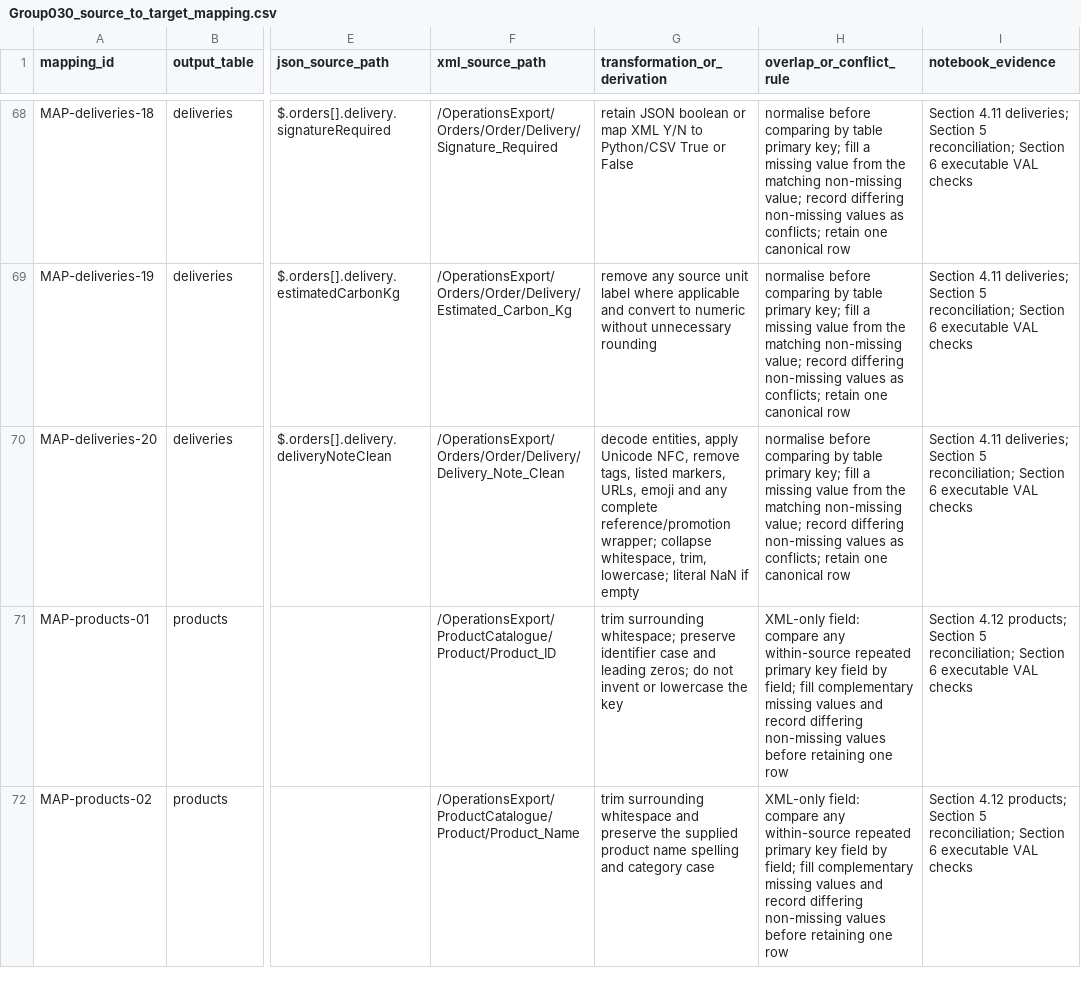
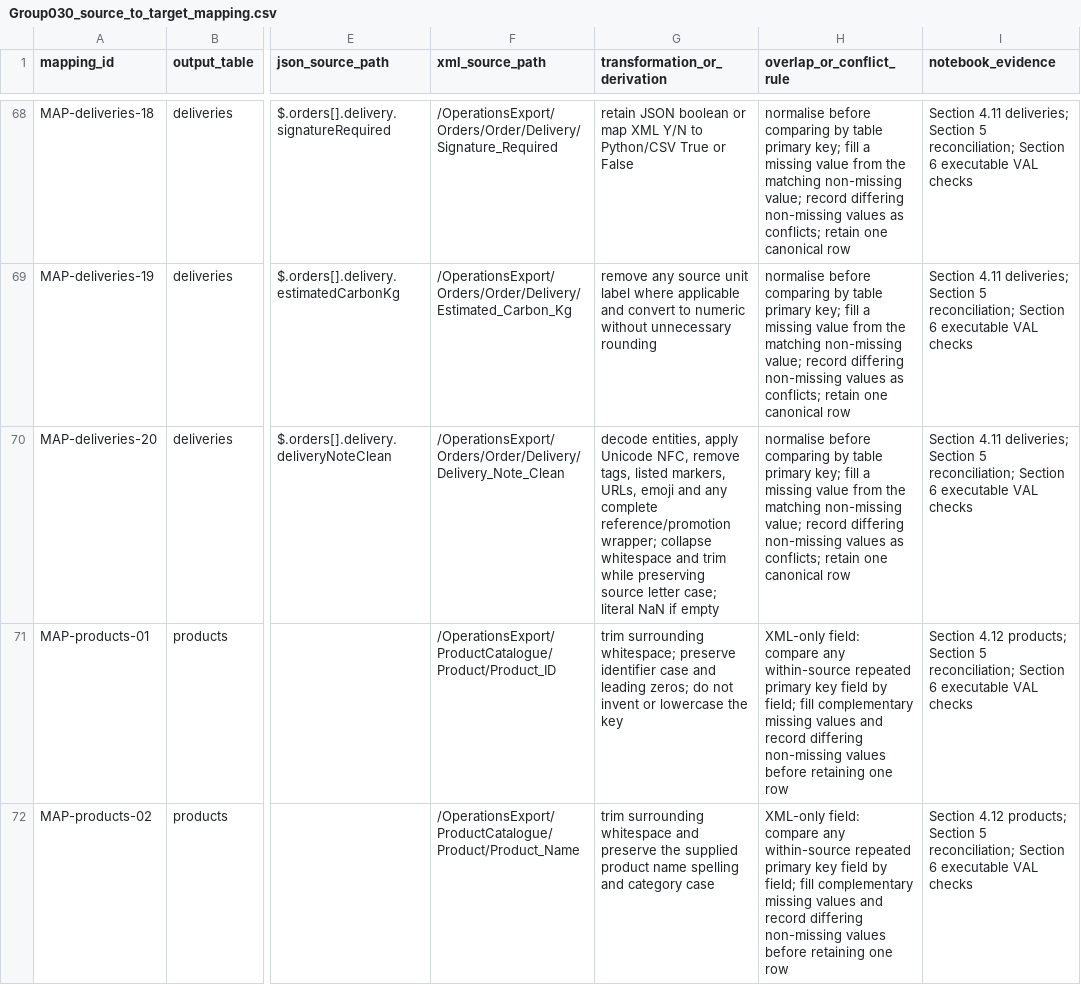
Before and after one commit to ZGHL/FIT5196-A1, a CSV file: processing/mapping/Group030_source_to_target_mapping.csv, drawn as a sheet; only a part is shown, gaps mark what is left out; the diff names each change by its address in the sheet, - before the commit and + after, or states it on an @@ line.

```diff
--- a/processing/mapping/Group030_source_to_target_mapping.csv
+++ b/processing/mapping/Group030_source_to_target_mapping.csv
-G70 (transformation_or_derivation): …wrapper; collapse whitespace, trim, lowercase; literal NaN…
+G70 (transformation_or_derivation): …wrapper; collapse whitespace and trim while preserving source letter case; literal NaN…
```
Also changed, not shown: processing/outputs/Group030_deliveries_standardised.csv, processing/outputs/Group030_validation_register.csv, 31 other files.
